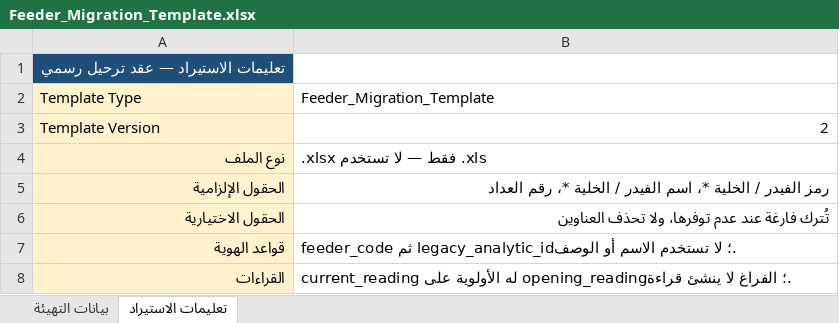
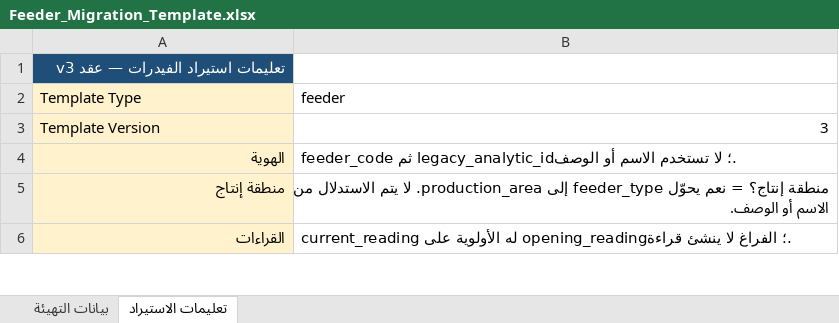
Before and after one commit to Mersaal8484/Billing, an Excel workbook: utility_core/static/src/Feeder_Migration_Template.xlsx, sheet تعليمات الاستيراد, drawn as a sheet; only a part is shown; values as stored, in another font and other column widths than the file's, no borders; removed rows and columns are numbered as before the commit, all else as after; the diff covers the shown part only; the diff names each change by its address in the sheet, - before the commit and + after, or states it on an @@ line.

```diff
--- a/utility_core/static/src/Feeder_Migration_Template.xlsx (sheet تعليمات الاستيراد)
+++ b/utility_core/static/src/Feeder_Migration_Template.xlsx (sheet تعليمات الاستيراد)
-A1 (Template Type): تعليمات الاستيراد — عقد ترحيل رسمي
+A1 (Template Type): تعليمات استيراد الفيدرات — عقد v3
-B2: Feeder_Migration_Template
+B2: feeder
-B3 (feeder): 2
+B3 (feeder): 3
-row 4: نوع الملف | .xlsx فقط — لا تستخدم .xls
-row 5: الحقول الإلزامية | رمز الفيدر / الخلية *، اسم الفيدر / الخلية *، رقم العداد
-row 6: الحقول الاختيارية | تُترك فارغة عند عدم توفرها، ولا تحذف العناوين
-A4 (Template Type): قواعد الهوية
+A4 (Template Type): الهوية
+row 5: منطقة إنتاج | منطقة إنتاج؟ = نعم يحوّل feeder_type إلى production_area. لا يتم الاستدلال من الاسم أو الوصف.
```
Also changed, not shown: 1 added row, 4 removed rows and 1 edited cell elsewhere in this sheet, sheet بيانات التهيئة, utility_core/static/src/Migration_Template.xlsx, utility_core/static/src/Transformer_Migration_Template.xlsx, 9 other files.
